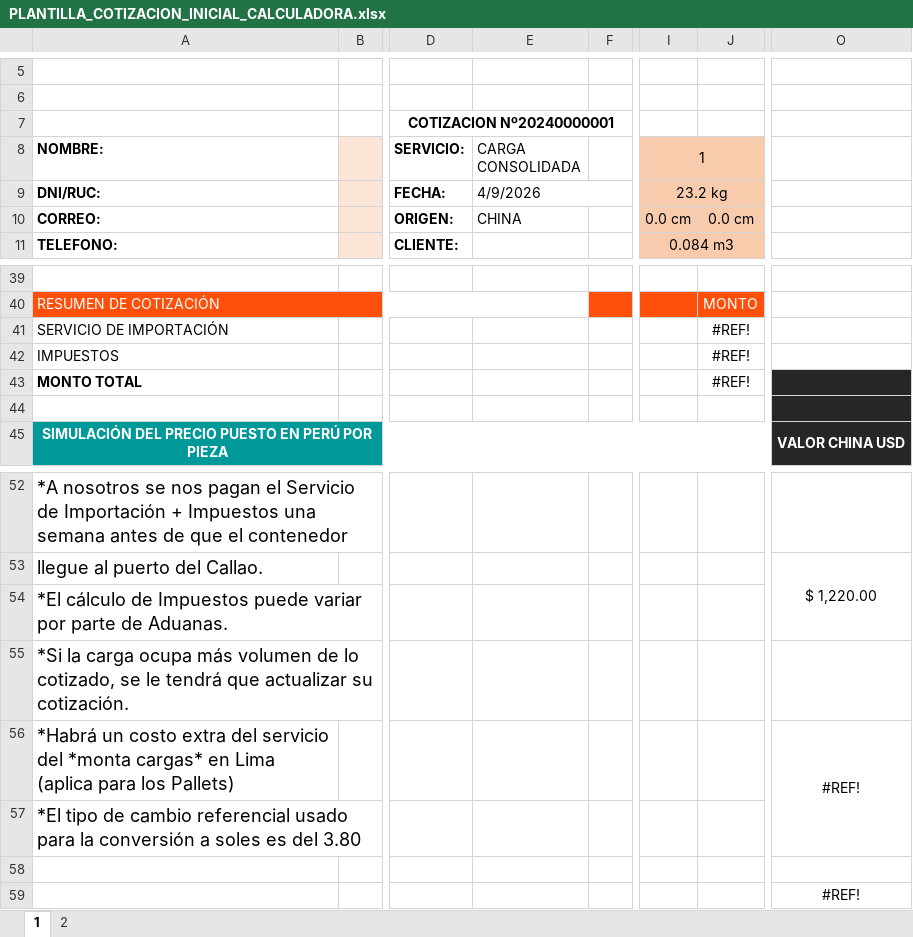
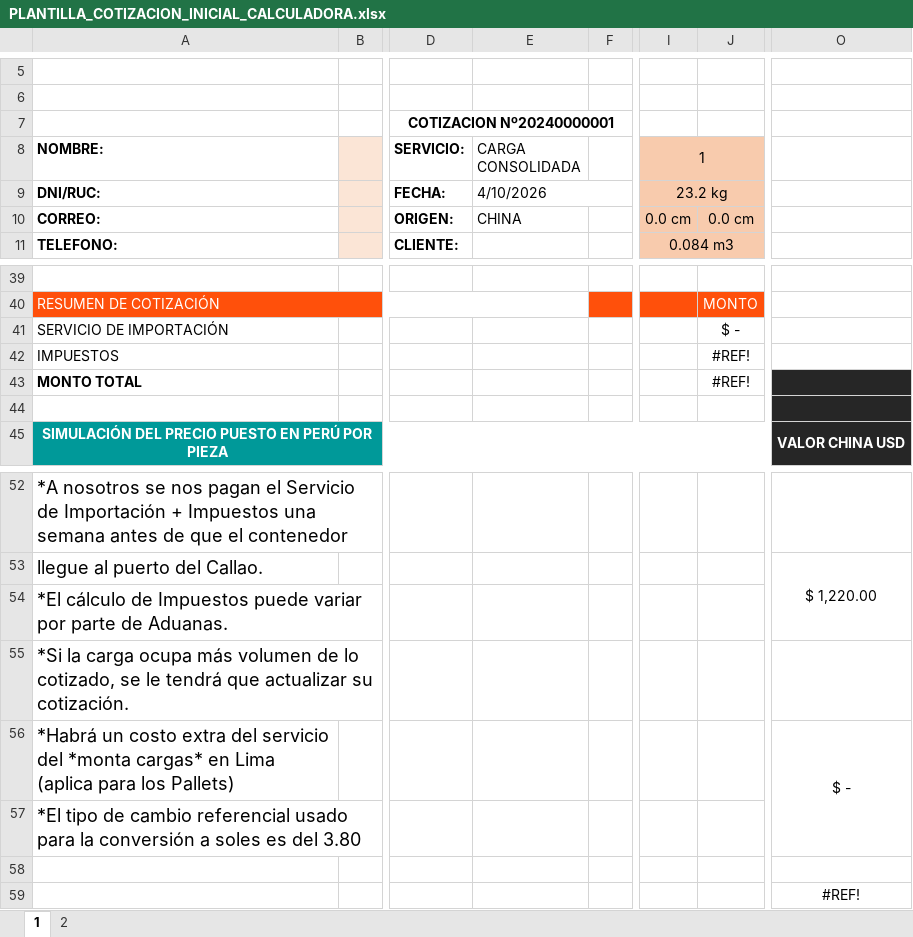
Before and after one commit to HarukaDev31/intranet_back, an Excel workbook: public/assets/templates/PLANTILLA_COTIZACION_INICIAL_CALCULADORA.xlsx, sheet 1, drawn as a sheet; only a part is shown, gaps mark what is left out; values as stored, in another font and other column widths than the file's, no borders; charts and pictures not drawn; the diff names each change by its address in the sheet, - before the commit and + after, or states it on an @@ line.

```diff
--- a/public/assets/templates/PLANTILLA_COTIZACION_INICIAL_CALCULADORA.xlsx (sheet 1)
+++ b/public/assets/templates/PLANTILLA_COTIZACION_INICIAL_CALCULADORA.xlsx (sheet 1)
-E9 (CARGA CONSOLIDADA): 4/9/2026
+E9 (CARGA CONSOLIDADA): 4/10/2026
-J41: #REF!
+J41: $ -
-O56: #REF!
+O56: $ -
```
Also changed, not shown: 1 other file.
